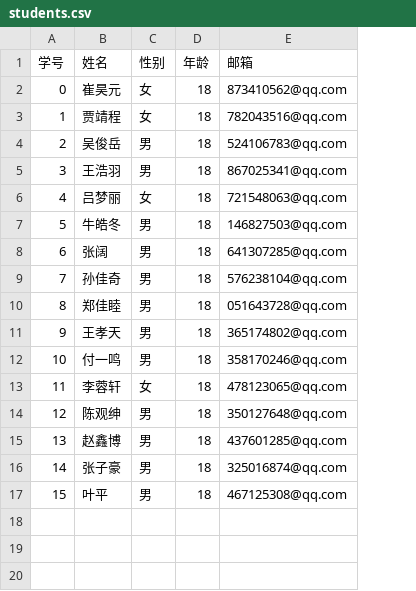
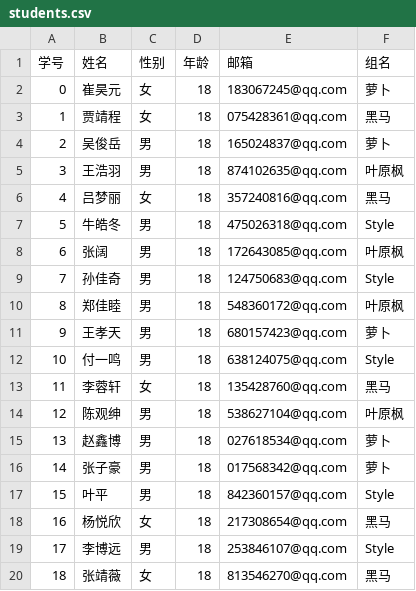
Before and after one commit to Lenovo-Future-Project-Group/Pandas_Sys, a CSV file: Data/students.csv, drawn as a sheet; the diff names each change by its address in the sheet, - before the commit and + after, or states it on an @@ line.

```diff
--- a/Data/students.csv
+++ b/Data/students.csv
+column F (组名), rows 2-17: 萝卜 | 黑马 | 萝卜 | 叶原枫 | 黑马 | Style | 叶原枫 | Style | 叶原枫 | 萝卜 | Style | 黑马 | 叶原枫 | 萝卜 | 萝卜 | Style
-E2 (邮箱): 873410562@qq.com
+E2 (邮箱): 183067245@qq.com
-E3 (邮箱): 782043516@qq.com
+E3 (邮箱): 075428361@qq.com
-E4 (邮箱): 524106783@qq.com
+E4 (邮箱): 165024837@qq.com
-E5 (邮箱): 867025341@qq.com
+E5 (邮箱): 874102635@qq.com
-E6 (邮箱): 721548063@qq.com
+E6 (邮箱): 357240816@qq.com
-E7 (邮箱): 146827503@qq.com
+E7 (邮箱): 475026318@qq.com
-E8 (邮箱): 641307285@qq.com
+E8 (邮箱): 172643085@qq.com
-E9 (邮箱): 576238104@qq.com
+E9 (邮箱): 124750683@qq.com
-E10 (邮箱): 051643728@qq.com
+E10 (邮箱): 548360172@qq.com
-E11 (邮箱): 365174802@qq.com
+E11 (邮箱): 680157423@qq.com
-E12 (邮箱): 358170246@qq.com
+E12 (邮箱): 638124075@qq.com
-E13 (邮箱): 478123065@qq.com
+E13 (邮箱): 135428760@qq.com
-E14 (邮箱): 350127648@qq.com
+E14 (邮箱): 538627104@qq.com
-E15 (邮箱): 437601285@qq.com
+E15 (邮箱): 027618534@qq.com
-E16 (邮箱): 325016874@qq.com
+E16 (邮箱): 017568342@qq.com
-E17 (邮箱): 467125308@qq.com
+E17 (邮箱): 842360157@qq.com
+row 18: 16 | 杨悦欣 | 女 | 18 | 217308654@qq.com | 黑马
+row 19: 17 | 李博远 | 男 | 18 | 253846107@qq.com | Style
+row 20: 18 | 张靖薇 | 女 | 18 | 813546270@qq.com | 黑马
```
Also changed, not shown: 4 other files.
